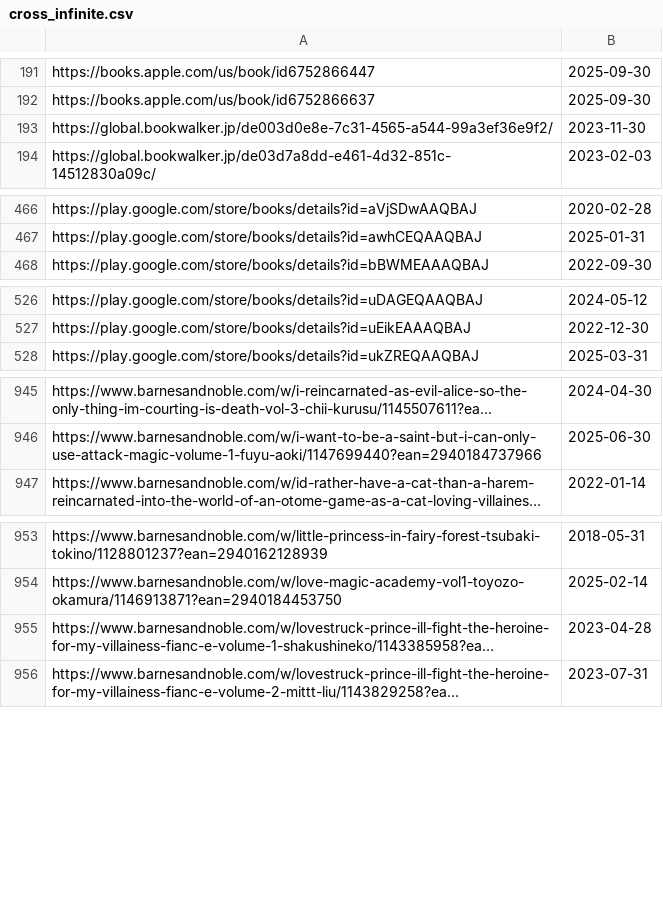
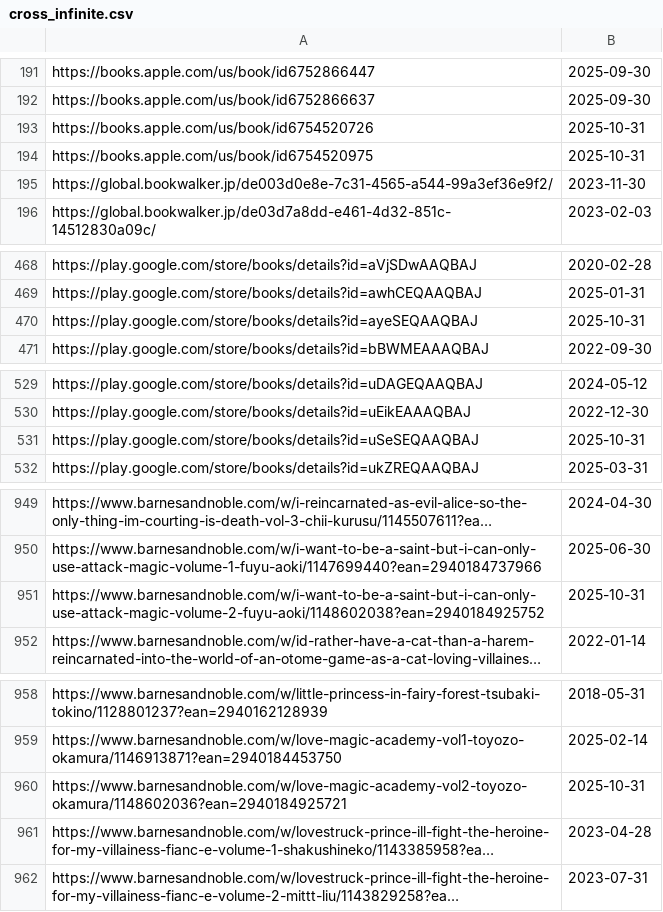
Before and after one commit to LNRelease/lnrelease.github.io, a CSV file: cross_infinite.csv, drawn as a sheet; only a part is shown, gaps mark what is left out; long unchanged cells end in …; the diff names each change by its address in the sheet, - before the commit and + after, or states it on an @@ line.

```diff
--- a/cross_infinite.csv
+++ b/cross_infinite.csv
+row 193: https://books.apple.com/us/book/id6754520726 | 2025-10-31
+row 194: https://books.apple.com/us/book/id6754520975 | 2025-10-31
+row 470: https://play.google.com/store/books/details?id=ayeSEQAAQBAJ | 2025-10-31
+row 531: https://play.google.com/store/books/details?id=uSeSEQAAQBAJ | 2025-10-31
+row 951: https://www.barnesandnoble.com/w/i-want-to-be-a-saint-but-i-can-only-use-attack-magic-volume-2-fuyu-aoki/1148602038?ean=2940184925752 | 2025-10-31
+row 960: https://www.barnesandnoble.com/w/love-magic-academy-vol2-toyozo-okamura/1148602036?ean=2940184925721 | 2025-10-31
```
Also changed, not shown: yen_press.csv, 3 other files.
